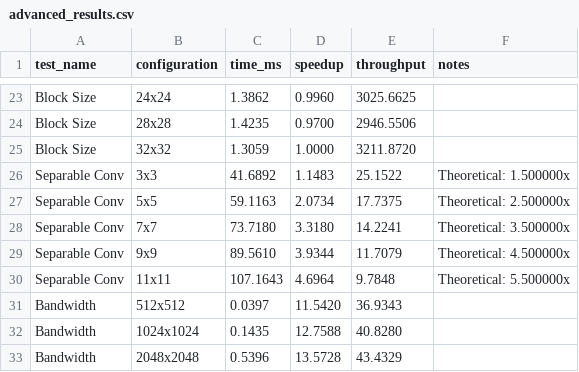
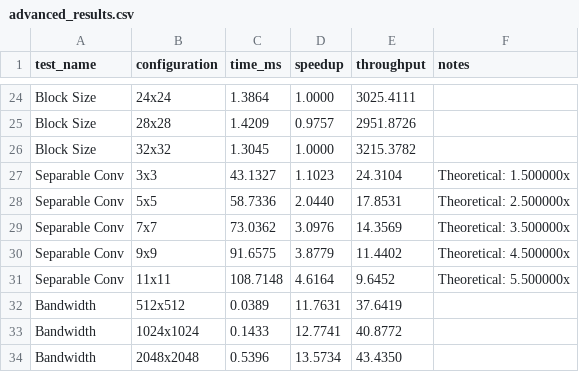
Before and after one commit to MattiaManneschi/Kernel-Image-Processing, a CSV file: results/advanced_tests/advanced_results.csv, drawn as a sheet; only a part is shown, gaps mark what is left out; the diff covers the shown part only.

```diff
--- a/results/advanced_tests/advanced_results.csv
+++ b/results/advanced_tests/advanced_results.csv
@@ -23,11 +24,11 @@ test_name,configuration,time_ms,speedup,throughput,notes
-"Block Size","24x24",1.3862,0.9960,3025.6625,""
-"Block Size","28x28",1.4235,0.9700,2946.5506,""
-"Block Size","32x32",1.3059,1.0000,3211.8720,""
-"Separable Conv","3x3",41.6892,1.1483,25.1522,"Theoretical: 1.500000x"
-"Separable Conv","5x5",59.1163,2.0734,17.7375,"Theoretical: 2.500000x"
-"Separable Conv","7x7",73.7180,3.3180,14.2241,"Theoretical: 3.500000x"
-"Separable Conv","9x9",89.5610,3.9344,11.7079,"Theoretical: 4.500000x"
-"Separable Conv","11x11",107.1643,4.6964,9.7848,"Theoretical: 5.500000x"
-"Bandwidth","512x512",0.0397,11.5420,36.9343,""
-"Bandwidth","1024x1024",0.1435,12.7588,40.8280,""
-"Bandwidth","2048x2048",0.5396,13.5728,43.4329,""
+"Block Size","24x24",1.3864,1.0000,3025.4111,""
+"Block Size","28x28",1.4209,0.9757,2951.8726,""
+"Block Size","32x32",1.3045,1.0000,3215.3782,""
+"Separable Conv","3x3",43.1327,1.1023,24.3104,"Theoretical: 1.500000x"
+"Separable Conv","5x5",58.7336,2.0440,17.8531,"Theoretical: 2.500000x"
+"Separable Conv","7x7",73.0362,3.0976,14.3569,"Theoretical: 3.500000x"
+"Separable Conv","9x9",91.6575,3.8779,11.4402,"Theoretical: 4.500000x"
+"Separable Conv","11x11",108.7148,4.6164,9.6452,"Theoretical: 5.500000x"
+"Bandwidth","512x512",0.0389,11.7631,37.6419,""
+"Bandwidth","1024x1024",0.1433,12.7741,40.8772,""
+"Bandwidth","2048x2048",0.5396,13.5734,43.4350,""
```
Also changed, not shown: 1 added row and 79 edited cells elsewhere in this file, 11 other files.
